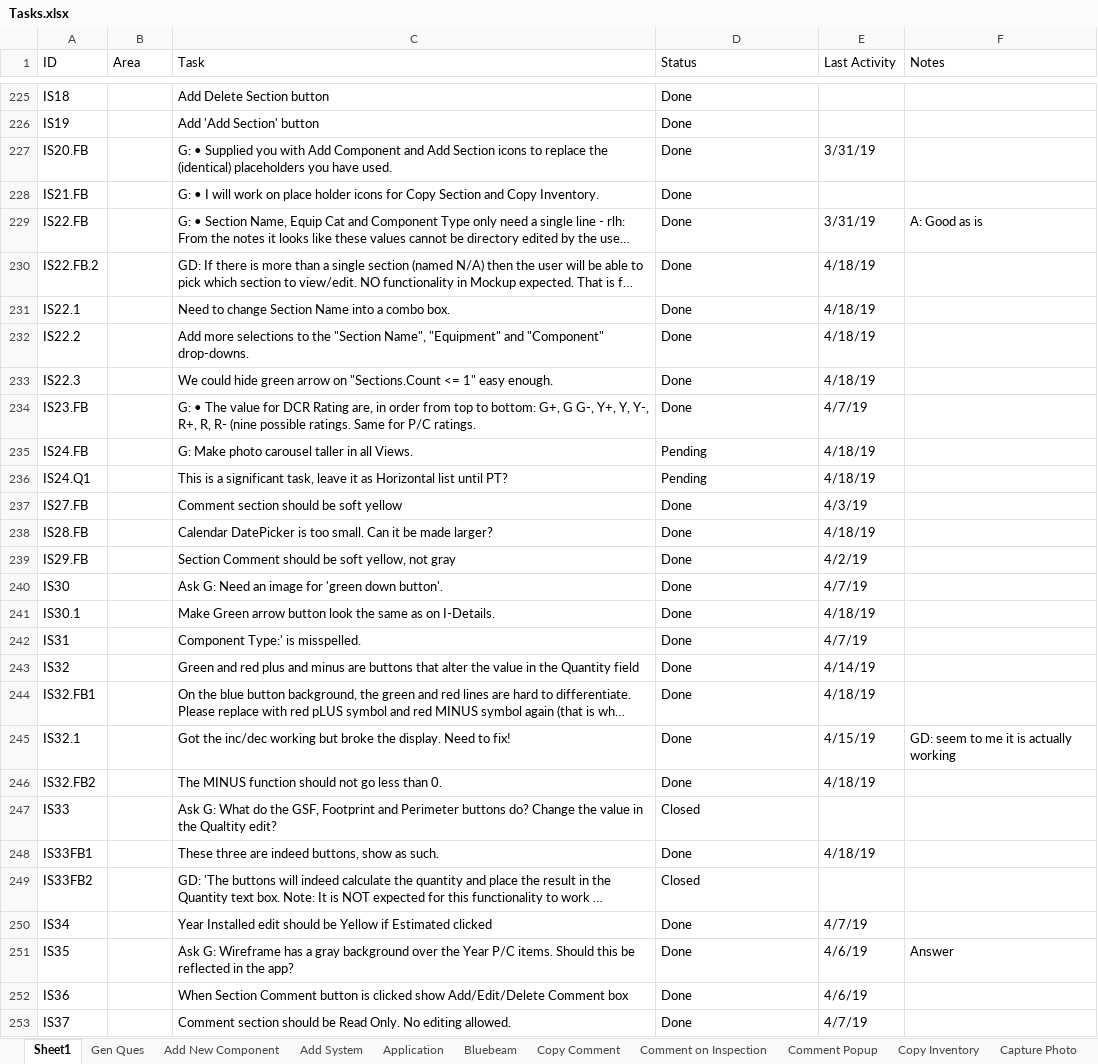
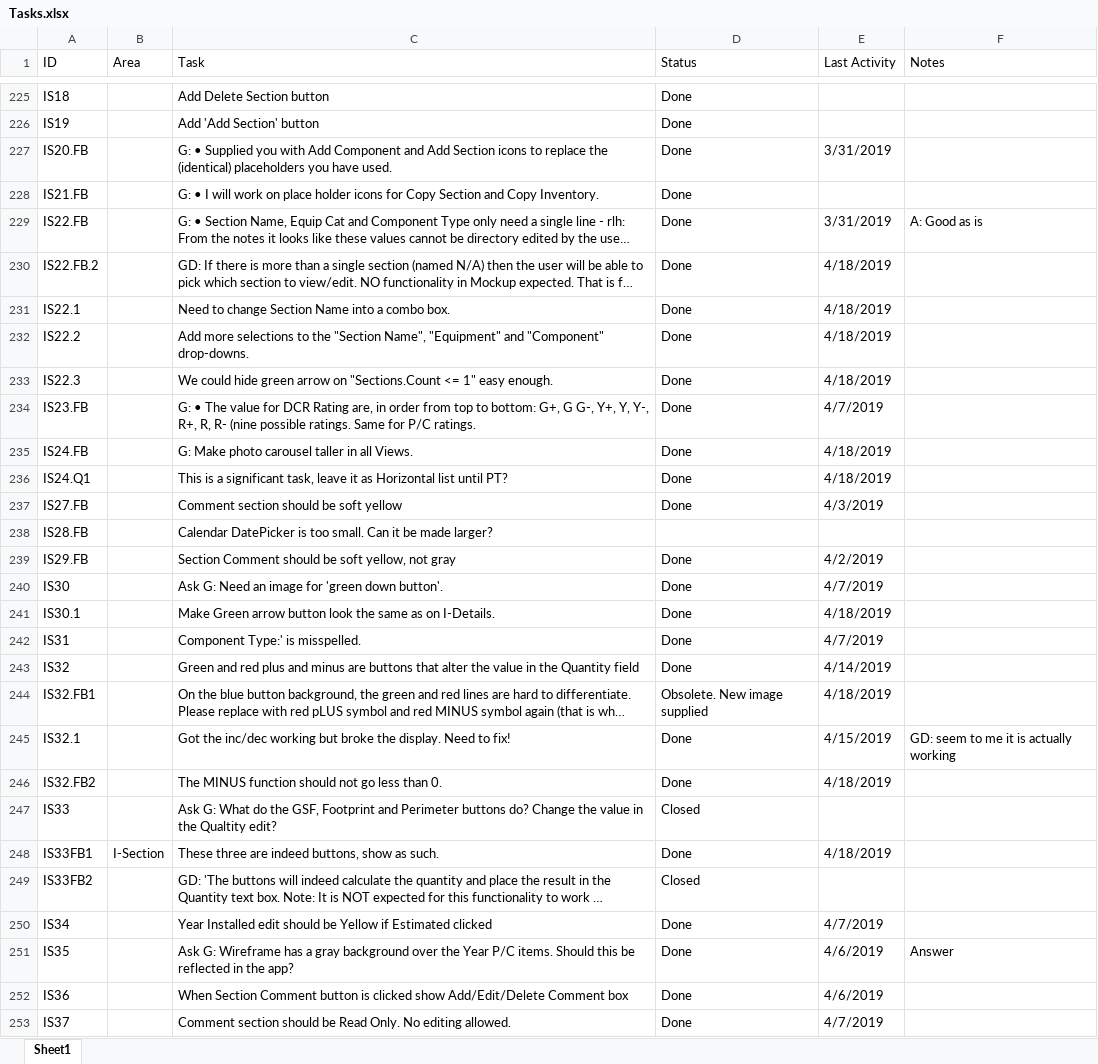
Before and after one commit to RichardHaggard/BDC, an Excel workbook: BDC_V1/BDC_V1/Documents/Tasks.xlsx, sheet Sheet1, drawn as a sheet; only a part is shown, gaps mark what is left out; long unchanged cells end in …; values as stored, in another font and other column widths than the file's, no cell formats; conditional formats not drawn; the diff covers the shown part only; the diff names each change by its address in the sheet, - before the commit and + after, or states it on an @@ line.

```diff
--- a/BDC_V1/BDC_V1/Documents/Tasks.xlsx (sheet Sheet1)
+++ b/BDC_V1/BDC_V1/Documents/Tasks.xlsx (sheet Sheet1)
-sheet tab: Gen Ques
-sheet tab: Add New Component
-sheet tab: Add System
-sheet tab: Application
-sheet tab: Bluebeam
-sheet tab: Copy Comment
-sheet tab: Comment on Inspection
-sheet tab: Comment Popup
-sheet tab: Copy Inventory
-sheet tab: Capture Photo
-E227 (Last Activity): 3/31/19
+E227 (Last Activity): 3/31/2019
-E229 (Last Activity): 3/31/19
+E229 (Last Activity): 3/31/2019
-E230:E233 (Last Activity): 4/18/19
+E230:E233 (Last Activity): 4/18/2019
-E234 (Last Activity): 4/7/19
+E234 (Last Activity): 4/7/2019
-D235:D236 (Status): Pending
+D235:D236 (Status): Done
-E235:E236 (Last Activity): 4/18/19
+E235:E236 (Last Activity): 4/18/2019
-E237 (Last Activity): 4/3/19
+E237 (Last Activity): 4/3/2019
-D238 (Status): Done
+D238 (Status): (empty)
-E238 (Last Activity): 4/18/19
+E238 (Last Activity): (empty)
-E239 (Last Activity): 4/2/19
+E239 (Last Activity): 4/2/2019
-E240 (Last Activity): 4/7/19
+E240 (Last Activity): 4/7/2019
-E241 (Last Activity): 4/18/19
+E241 (Last Activity): 4/18/2019
-E242 (Last Activity): 4/7/19
+E242 (Last Activity): 4/7/2019
-E243 (Last Activity): 4/14/19
+E243 (Last Activity): 4/14/2019
-D244 (Status): Done
+D244 (Status): Obsolete. New image supplied
-E244 (Last Activity): 4/18/19
+E244 (Last Activity): 4/18/2019
-E245 (Last Activity): 4/15/19
+E245 (Last Activity): 4/15/2019
-E246 (Last Activity): 4/18/19
+E246 (Last Activity): 4/18/2019
-B248 (Area): (empty)
+B248 (Area): I-Section
-E248 (Last Activity): 4/18/19
+E248 (Last Activity): 4/18/2019
-E250 (Last Activity): 4/7/19
+E250 (Last Activity): 4/7/2019
-E251:E252 (Last Activity): 4/6/19
+E251:E252 (Last Activity): 4/6/2019
-E253 (Last Activity): 4/7/19
+E253 (Last Activity): 4/7/2019
```
Also changed, not shown: 9 added rows, 8 removed rows and 339 edited cells elsewhere in this sheet, other sheet tabs, cell formats, formulas that keep their value, 1 other file.
